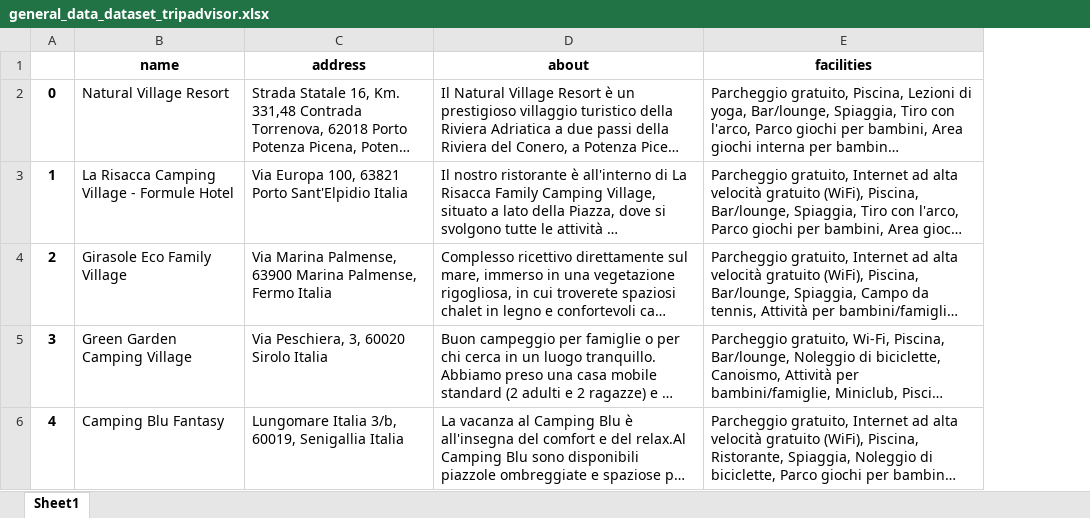
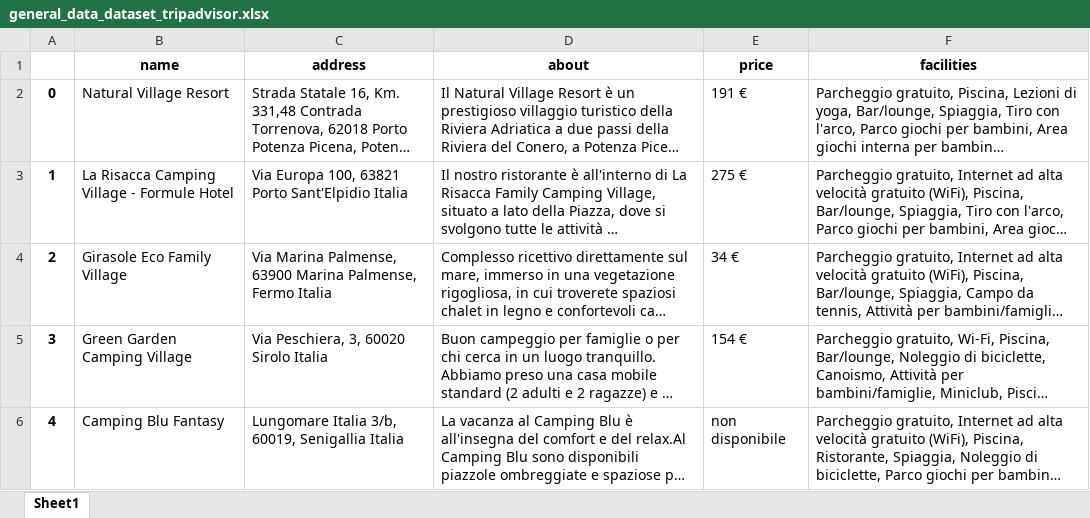
Before and after one commit to Simo-univpm/progetto_bda, an Excel workbook: datasets/general_data_dataset_tripadvisor.xlsx, sheet Sheet1, drawn as a sheet; only a part is shown; long unchanged cells end in …; values as stored, in another font and other column widths than the file's, no borders; the diff covers the shown part only; the diff names each change by its address in the sheet, - before the commit and + after, or states it on an @@ line.

Commit message:
completato tripadvisor; sistemato alcune cose in generale

```diff
--- a/datasets/general_data_dataset_tripadvisor.xlsx (sheet Sheet1)
+++ b/datasets/general_data_dataset_tripadvisor.xlsx (sheet Sheet1)
+column E (price), rows 2-6: 191 € | 275 € | 34 € | 154 € | non disponibile
```
Also changed, not shown: 1 edited cell elsewhere in this sheet, 10 other files.
